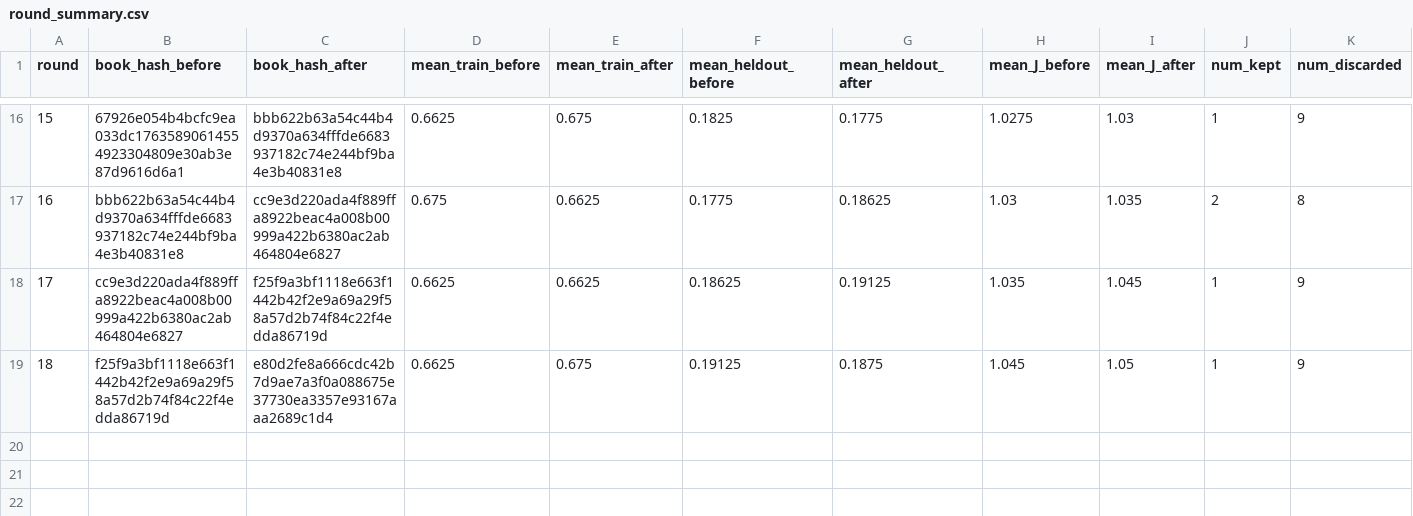
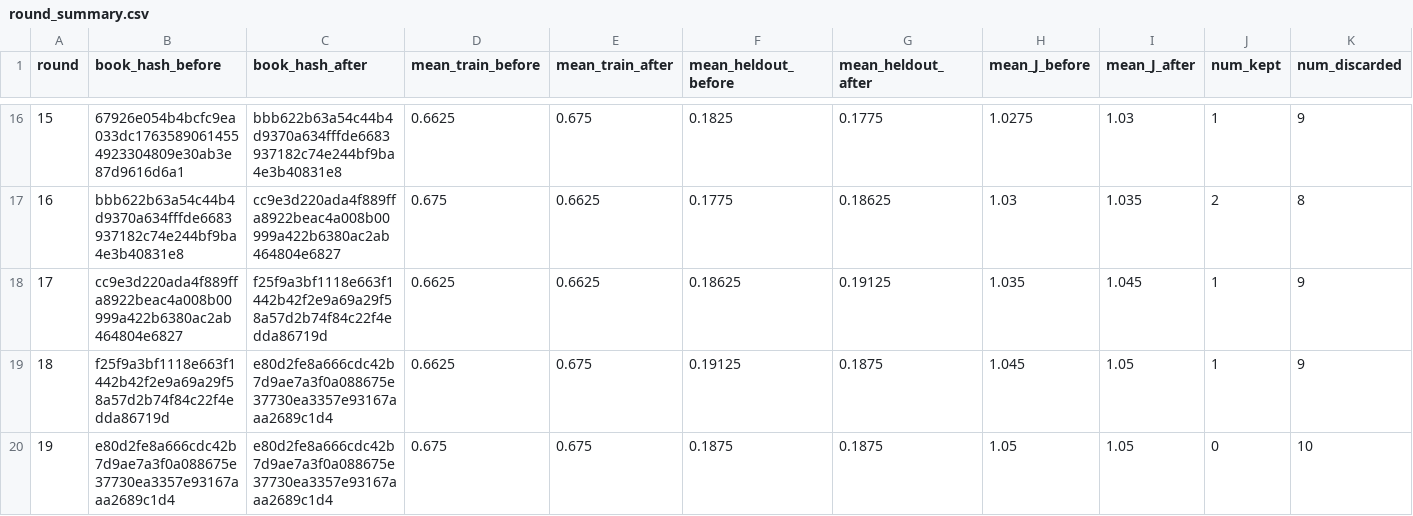
Before and after one commit to steven7woo/RLAD, a CSV file: work_zsw_lambda2/research/round_summary.csv, drawn as a sheet; only a part is shown, gaps mark what is left out; rows hold the shown columns only; the diff names each change by its address in the sheet, - before the commit and + after, or states it on an @@ line.

Commit message:
autoresearch: hinter lambda-2 round 019

```diff
--- a/work_zsw_lambda2/research/round_summary.csv
+++ b/work_zsw_lambda2/research/round_summary.csv
+row 20: 19 | e80d2fe8a666cdc42b7d9ae7a3f0a088675e37730ea3357e93167aaa2689c1d4 | e80d2fe8a666cdc42b7d9ae7a3f0a088675e37730ea3357e93167aaa2689c1d4 | 0.675 | 0.675 | 0.1875 | 0.1875 | 1.05 | 1.05 | 0 | 10
```
Also changed, not shown: 6 other files.
